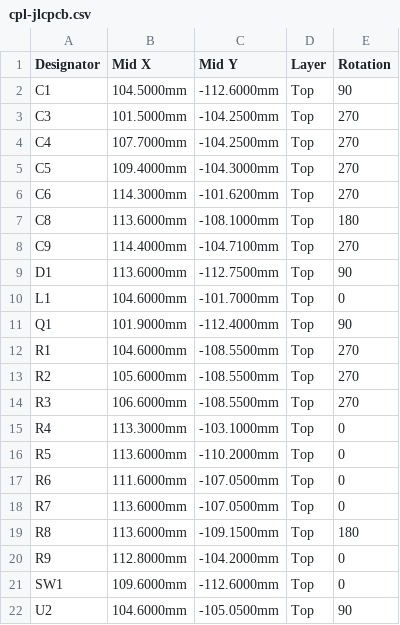
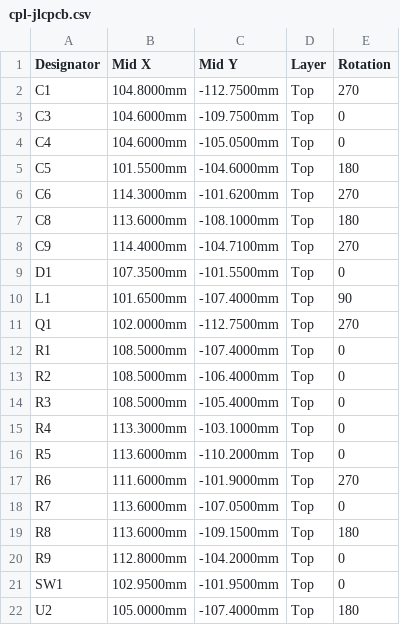
Before and after one commit to haxeko/h2-thread-button, a CSV file: hardware/module-cr123a-mini/fab/cpl-jlcpcb.csv, drawn as a sheet.

```diff
--- a/hardware/module-cr123a-mini/fab/cpl-jlcpcb.csv
+++ b/hardware/module-cr123a-mini/fab/cpl-jlcpcb.csv
@@ -1,6 +1,6 @@
 Designator,Mid X,Mid Y,Layer,Rotation
-C1,104.5000mm,-112.6000mm,Top,90
-C3,101.5000mm,-104.2500mm,Top,270
-C4,107.7000mm,-104.2500mm,Top,270
-C5,109.4000mm,-104.3000mm,Top,270
+C1,104.8000mm,-112.7500mm,Top,270
+C3,104.6000mm,-109.7500mm,Top,0
+C4,104.6000mm,-105.0500mm,Top,0
+C5,101.5500mm,-104.6000mm,Top,180
 C6,114.3000mm,-101.6200mm,Top,270
@@ -8,11 +8,11 @@ C8,113.6000mm,-108.1000mm,Top,180
 C9,114.4000mm,-104.7100mm,Top,270
-D1,113.6000mm,-112.7500mm,Top,90
-L1,104.6000mm,-101.7000mm,Top,0
-Q1,101.9000mm,-112.4000mm,Top,90
-R1,104.6000mm,-108.5500mm,Top,270
-R2,105.6000mm,-108.5500mm,Top,270
-R3,106.6000mm,-108.5500mm,Top,270
+D1,107.3500mm,-101.5500mm,Top,0
+L1,101.6500mm,-107.4000mm,Top,90
+Q1,102.0000mm,-112.7500mm,Top,270
+R1,108.5000mm,-107.4000mm,Top,0
+R2,108.5000mm,-106.4000mm,Top,0
+R3,108.5000mm,-105.4000mm,Top,0
 R4,113.3000mm,-103.1000mm,Top,0
 R5,113.6000mm,-110.2000mm,Top,0
-R6,111.6000mm,-107.0500mm,Top,0
+R6,111.6000mm,-101.9000mm,Top,270
 R7,113.6000mm,-107.0500mm,Top,0
@@ -20,3 +20,3 @@ R8,113.6000mm,-109.1500mm,Top,180
 R9,112.8000mm,-104.2000mm,Top,0
-SW1,109.6000mm,-112.6000mm,Top,0
-U2,104.6000mm,-105.0500mm,Top,90
+SW1,102.9500mm,-101.9500mm,Top,0
+U2,105.0000mm,-107.4000mm,Top,180
```
Also changed, not shown: hardware/module-cr123a-mini/fab/bom-vi.csv, 13 other files.
